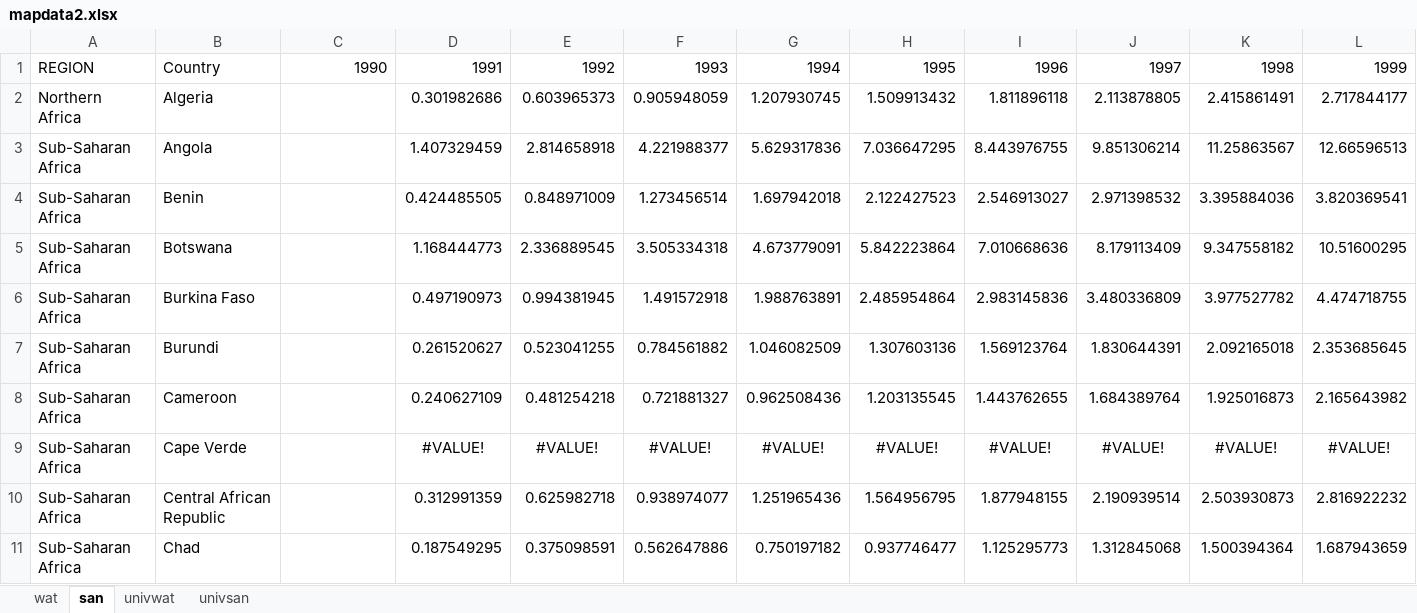
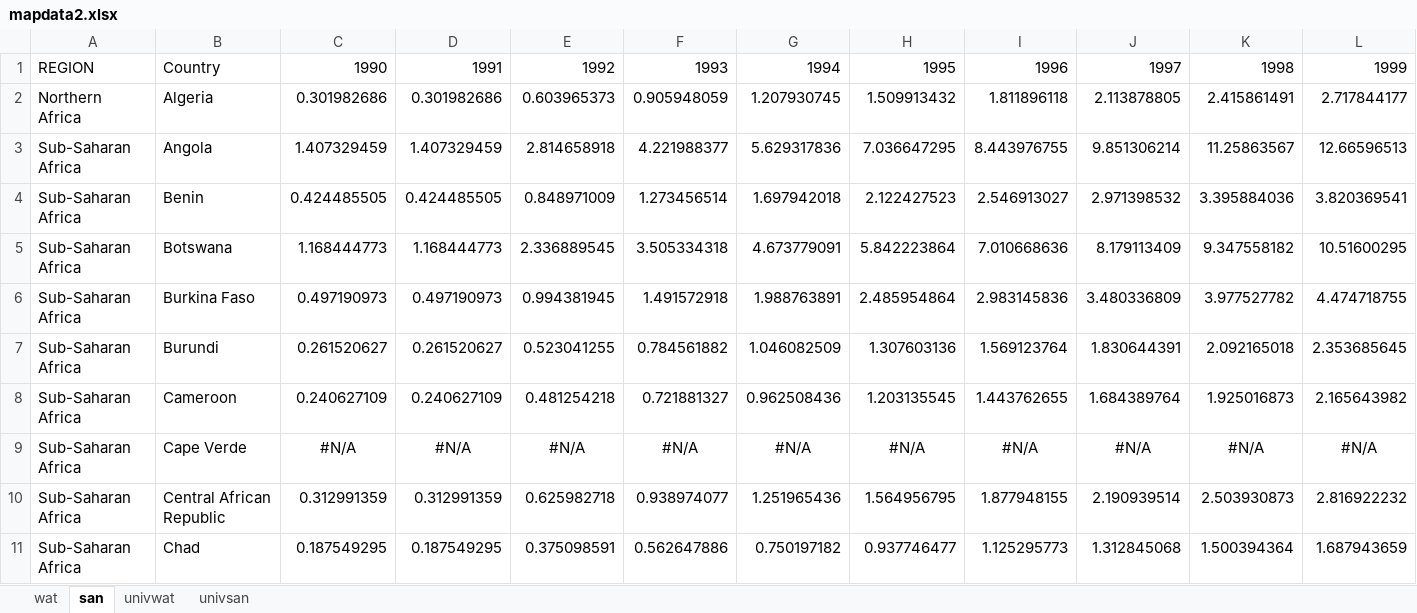
Before and after one commit to aptivate/africawatermap, an Excel workbook: data/mapdata2.xlsx, sheet san, drawn as a sheet; only a part is shown; values as stored, in another font and other column widths than the file's, no borders; the diff covers the shown part only; the diff names each change by its address in the sheet, - before the commit and + after, or states it on an @@ line.

```diff
--- a/data/mapdata2.xlsx (sheet san)
+++ b/data/mapdata2.xlsx (sheet san)
-C2: (empty)
+C2: 0.301982686
-C3: (empty)
+C3: 1.407329459
-C4: (empty)
+C4: 0.424485505
-C5: (empty)
+C5: 1.168444773
-C6: (empty)
+C6: 0.497190973
-C7: (empty)
+C7: 0.261520627
-C8: (empty)
+C8: 0.240627109
-C9: (empty)
+C9: #N/A
-D9: #VALUE!
+D9: #N/A
-E9: #VALUE!
+E9: #N/A
-F9: #VALUE!
+F9: #N/A
-G9: #VALUE!
+G9: #N/A
-H9: #VALUE!
+H9: #N/A
-I9: #VALUE!
+I9: #N/A
-J9: #VALUE!
+J9: #N/A
-K9: #VALUE!
+K9: #N/A
-L9: #VALUE!
+L9: #N/A
-C10: (empty)
+C10: 0.312991359
-C11: (empty)
+C11: 0.187549295
```
Also changed, not shown: 638 edited cells elsewhere in this sheet, sheet wat, sheet univsan, sheet univwat.
